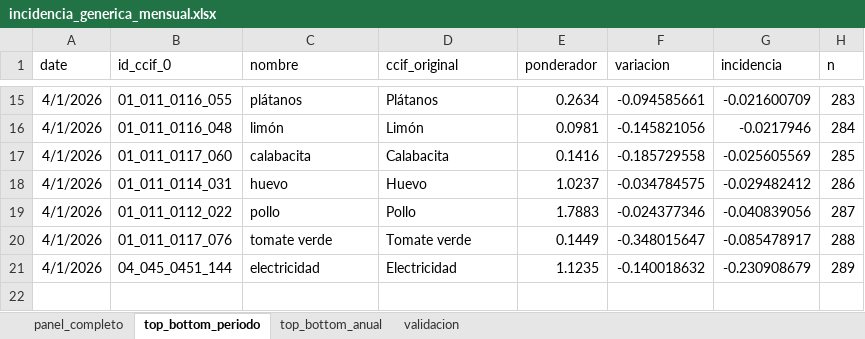
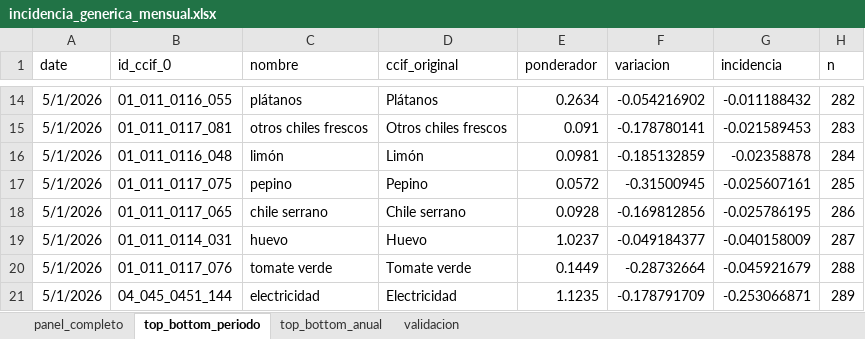
Before and after one commit to mexicocomovamos/mcv_inflacion, an Excel workbook: 02_datos_limpios/incidencia_generica_mensual.xlsx, sheet top_bottom_periodo, drawn as a sheet; only a part is shown, gaps mark what is left out; values as stored, in another font and other column widths than the file's, no borders; removed rows and columns are numbered as before the commit, all else as after; the diff covers the shown part only; the diff names each change by its address in the sheet, - before the commit and + after, or states it on an @@ line.

Commit message:
incidencia, primera parte

```diff
--- a/02_datos_limpios/incidencia_generica_mensual.xlsx (sheet top_bottom_periodo)
+++ b/02_datos_limpios/incidencia_generica_mensual.xlsx (sheet top_bottom_periodo)
-A14 (date): 4/1/2026
+A14 (date): 5/1/2026
-F14 (variacion): -0.094585661
+F14 (variacion): -0.054216902
-G14 (incidencia): -0.021600709
+G14 (incidencia): -0.011188432
-H14 (n): 283
+H14 (n): 282
+row 15: 5/1/2026 | 01_011_0117_081 | otros chiles frescos | Otros chiles frescos | 0.091 | -0.178780141 | -0.021589453 | 283
-A16 (date): 4/1/2026
+A16 (date): 5/1/2026
-F16 (variacion): -0.145821056
+F16 (variacion): -0.185132859
-G16 (incidencia): -0.0217946
+G16 (incidencia): -0.02358878
-row 17: 4/1/2026 | 01_011_0117_060 | calabacita | Calabacita | 0.1416 | -0.185729558 | -0.025605569 | 285
+row 17: 5/1/2026 | 01_011_0117_075 | pepino | Pepino | 0.0572 | -0.31500945 | -0.025607161 | 285
+row 18: 5/1/2026 | 01_011_0117_065 | chile serrano | Chile serrano | 0.0928 | -0.169812856 | -0.025786195 | 286
-A19 (date): 4/1/2026
+A19 (date): 5/1/2026
-F19 (variacion): -0.034784575
+F19 (variacion): -0.049184377
-G19 (incidencia): -0.029482412
+G19 (incidencia): -0.040158009
-H19 (n): 286
+H19 (n): 287
-row 19: 4/1/2026 | 01_011_0112_022 | pollo | Pollo | 1.7883 | -0.024377346 | -0.040839056 | 287
-A20:A21 (date): 4/1/2026
+A20:A21 (date): 5/1/2026
-F20 (variacion): -0.348015647
+F20 (variacion): -0.28732664
-G20 (incidencia): -0.085478917
+G20 (incidencia): -0.045921679
-F21 (variacion): -0.140018632
+F21 (variacion): -0.178791709
-G21 (incidencia): -0.230908679
+G21 (incidencia): -0.253066871
```
Also changed, not shown: 9 added rows, 10 removed rows and 11 edited cells elsewhere in this sheet, sheet panel_completo, sheet top_bottom_anual, sheet validacion, 5 other files.
